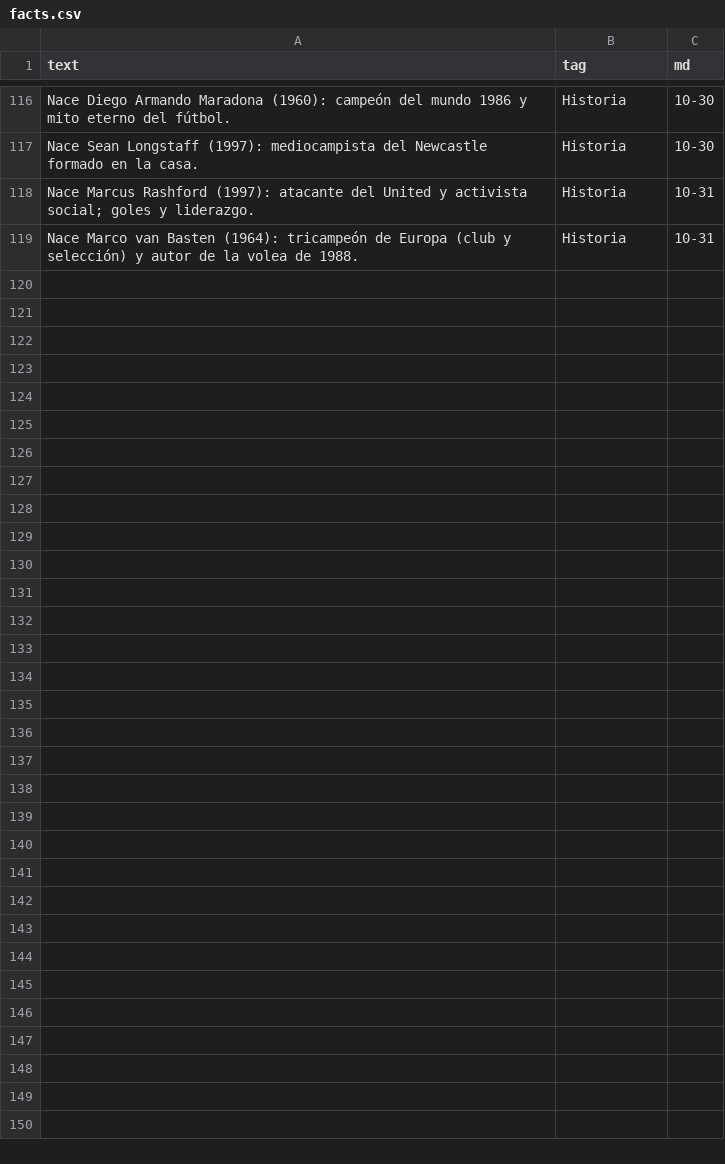
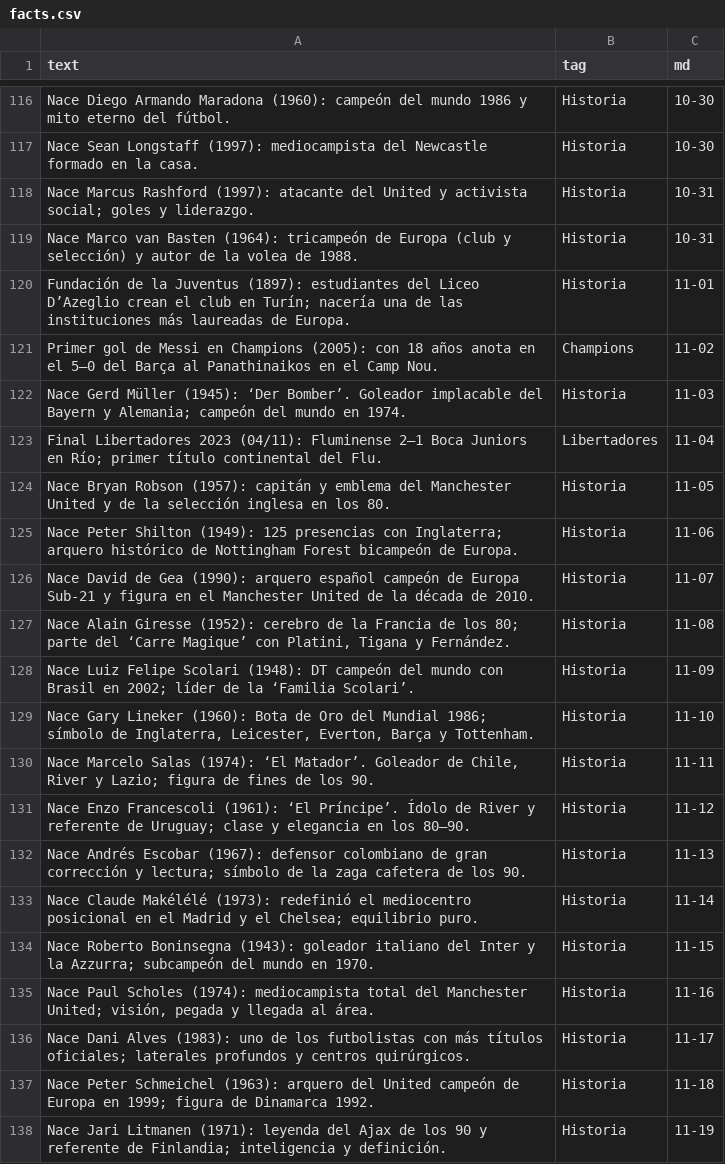
Before and after one commit to fjrizzob-art/futbolcompany-bot, a CSV file: facts.csv, drawn as a sheet; only a part is shown, gaps mark what is left out; the diff covers the shown part only.

Commit message:
Add historical sports events and player birthdays
Added multiple historical sports events and player birthdays to the facts.csv file.

```diff
--- a/facts.csv
+++ b/facts.csv
@@ -119 +119,20 @@ text,tag,md
 "Nace Marco van Basten (1964): tricampeón de Europa (club y selección) y autor de la volea de 1988.","Historia","10-31"
+"Fundación de la Juventus (1897): estudiantes del Liceo D’Azeglio crean el club en Turín; nacería una de las instituciones más laureadas de Europa.","Historia","11-01"
+"Primer gol de Messi en Champions (2005): con 18 años anota en el 5–0 del Barça al Panathinaikos en el Camp Nou.","Champions","11-02"
+"Nace Gerd Müller (1945): ‘Der Bomber’. Goleador implacable del Bayern y Alemania; campeón del mundo en 1974.","Historia","11-03"
+"Final Libertadores 2023 (04/11): Fluminense 2–1 Boca Juniors en Río; primer título continental del Flu.","Libertadores","11-04"
+"Nace Bryan Robson (1957): capitán y emblema del Manchester United y de la selección inglesa en los 80.","Historia","11-05"
+"Nace Peter Shilton (1949): 125 presencias con Inglaterra; arquero histórico de Nottingham Forest bicampeón de Europa.","Historia","11-06"
+"Nace David de Gea (1990): arquero español campeón de Europa Sub-21 y figura en el Manchester United de la década de 2010.","Historia","11-07"
+"Nace Alain Giresse (1952): cerebro de la Francia de los 80; parte del ‘Carre Magique’ con Platini, Tigana y Fernández.","Historia","11-08"
+"Nace Luiz Felipe Scolari (1948): DT campeón del mundo con Brasil en 2002; líder de la ‘Familia Scolari’.","Historia","11-09"
+"Nace Gary Lineker (1960): Bota de Oro del Mundial 1986; símbolo de Inglaterra, Leicester, Everton, Barça y Tottenham.","Historia","11-10"
+"Nace Marcelo Salas (1974): ‘El Matador’. Goleador de Chile, River y Lazio; figura de fines de los 90.","Historia","11-11"
+"Nace Enzo Francescoli (1961): ‘El Príncipe’. Ídolo de River y referente de Uruguay; clase y elegancia en los 80–90.","Historia","11-12"
+"Nace Andrés Escobar (1967): defensor colombiano de gran corrección y lectura; símbolo de la zaga cafetera de los 90.","Historia","11-13"
+"Nace Claude Makélélé (1973): redefinió el mediocentro posicional en el Madrid y el Chelsea; equilibrio puro.","Historia","11-14"
+"Nace Roberto Boninsegna (1943): goleador italiano del Inter y la Azzurra; subcampeón del mundo en 1970.","Historia","11-15"
+"Nace Paul Scholes (1974): mediocampista total del Manchester United; visión, pegada y llegada al área.","Historia","11-16"
+"Nace Dani Alves (1983): uno de los futbolistas con más títulos oficiales; laterales profundos y centros quirúrgicos.","Historia","11-17"
+"Nace Peter Schmeichel (1963): arquero del United campeón de Europa en 1999; figura de Dinamarca 1992.","Historia","11-18"
+"Nace Jari Litmanen (1971): leyenda del Ajax de los 90 y referente de Finlandia; inteligencia y definición.","Historia","11-19"
```
Also changed, not shown: 18 added rows elsewhere in this file.
